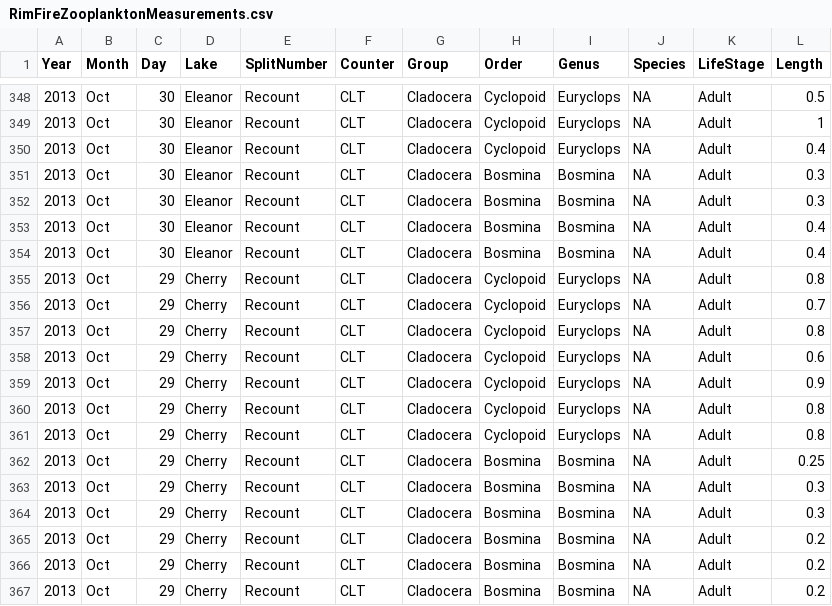
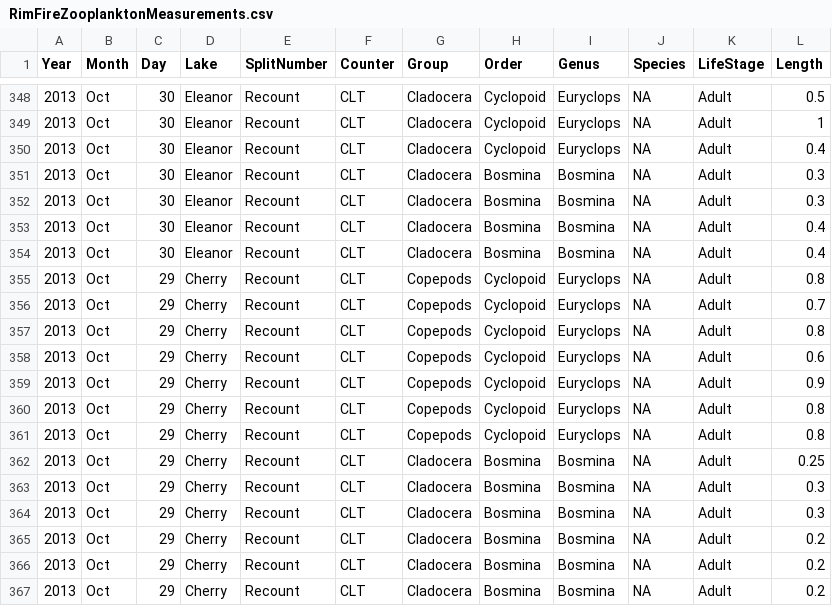
Before and after one commit to ElOceanografo/rimfire, a CSV file: analysis/nets/RimFireZooplanktonMeasurements.csv, drawn as a sheet; only a part is shown, gaps mark what is left out.

Commit message:
correct UG taxonomic error in zoop measurements

```diff
--- a/analysis/nets/RimFireZooplanktonMeasurements.csv
+++ b/analysis/nets/RimFireZooplanktonMeasurements.csv
@@ -354,9 +354,9 @@ Year,Month,Day,Lake,SplitNumber,Counter,Group,Order,Genus,Species,LifeStage,Leng
 2013,Oct,30,Eleanor,Recount,CLT,Cladocera,Bosmina,Bosmina,NA,Adult,0.4
-2013,Oct,29,Cherry,Recount,CLT,Cladocera,Cyclopoid,Euryclops,NA,Adult,0.8
-2013,Oct,29,Cherry,Recount,CLT,Cladocera,Cyclopoid,Euryclops,NA,Adult,0.7
-2013,Oct,29,Cherry,Recount,CLT,Cladocera,Cyclopoid,Euryclops,NA,Adult,0.8
-2013,Oct,29,Cherry,Recount,CLT,Cladocera,Cyclopoid,Euryclops,NA,Adult,0.6
-2013,Oct,29,Cherry,Recount,CLT,Cladocera,Cyclopoid,Euryclops,NA,Adult,0.9
-2013,Oct,29,Cherry,Recount,CLT,Cladocera,Cyclopoid,Euryclops,NA,Adult,0.8
-2013,Oct,29,Cherry,Recount,CLT,Cladocera,Cyclopoid,Euryclops,NA,Adult,0.8
+2013,Oct,29,Cherry,Recount,CLT,Copepods,Cyclopoid,Euryclops,NA,Adult,0.8
+2013,Oct,29,Cherry,Recount,CLT,Copepods,Cyclopoid,Euryclops,NA,Adult,0.7
+2013,Oct,29,Cherry,Recount,CLT,Copepods,Cyclopoid,Euryclops,NA,Adult,0.8
+2013,Oct,29,Cherry,Recount,CLT,Copepods,Cyclopoid,Euryclops,NA,Adult,0.6
+2013,Oct,29,Cherry,Recount,CLT,Copepods,Cyclopoid,Euryclops,NA,Adult,0.9
+2013,Oct,29,Cherry,Recount,CLT,Copepods,Cyclopoid,Euryclops,NA,Adult,0.8
+2013,Oct,29,Cherry,Recount,CLT,Copepods,Cyclopoid,Euryclops,NA,Adult,0.8
 2013,Oct,29,Cherry,Recount,CLT,Cladocera,Bosmina,Bosmina,NA,Adult,0.25
```
